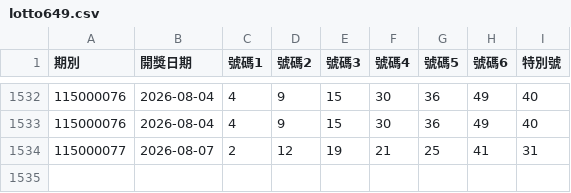
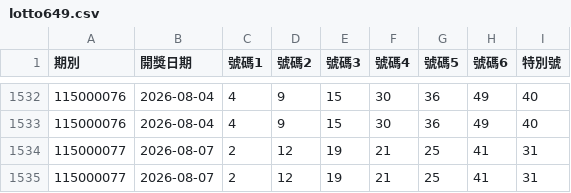
Before and after one commit to goodcheep109-eng/lottery, a CSV file: data/lotto649.csv, drawn as a sheet; only a part is shown, gaps mark what is left out; the diff names each change by its address in the sheet, - before the commit and + after, or states it on an @@ line.

```diff
--- a/data/lotto649.csv
+++ b/data/lotto649.csv
+row 1535: 115000077 | 2026-08-07 | 2 | 12 | 19 | 21 | 25 | 41 | 31
```
Also changed, not shown: 1 other file.
